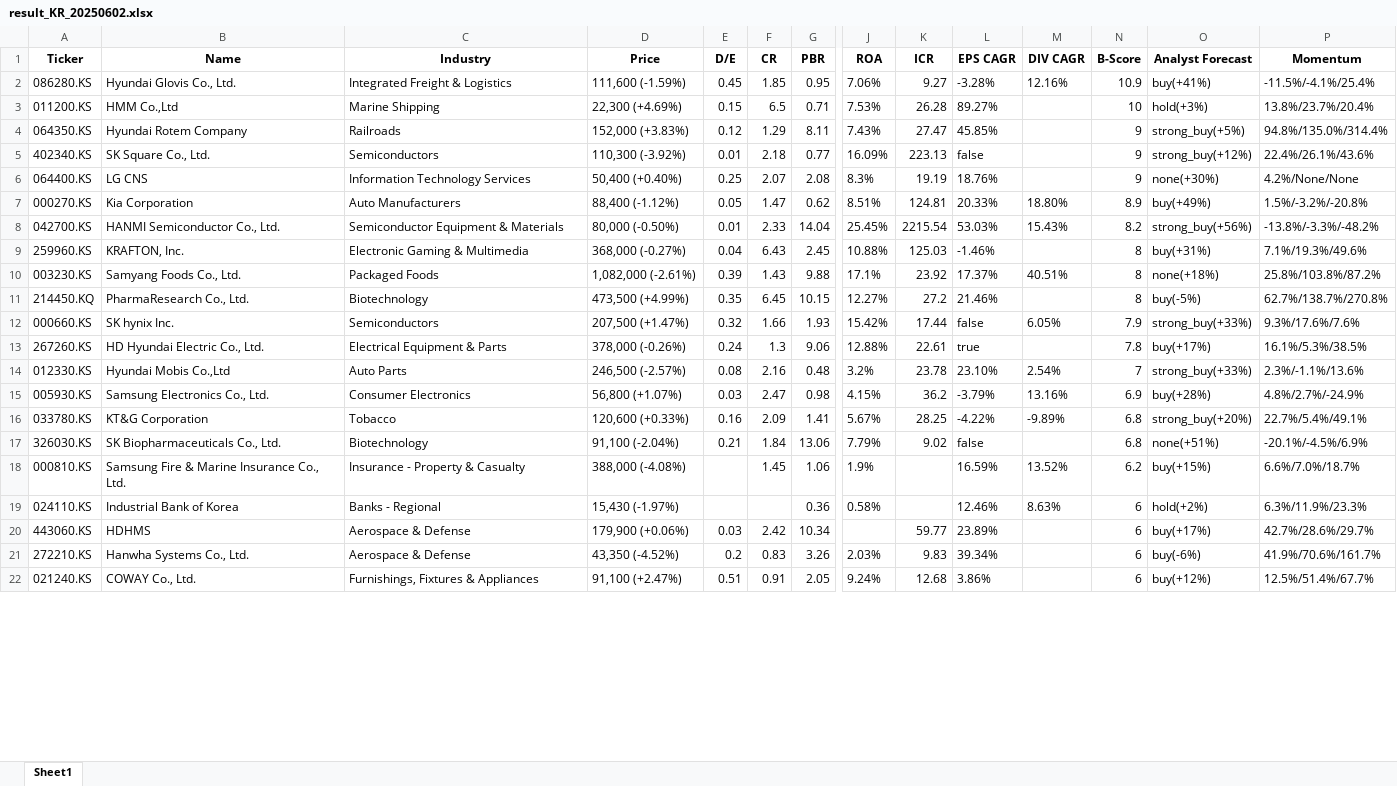
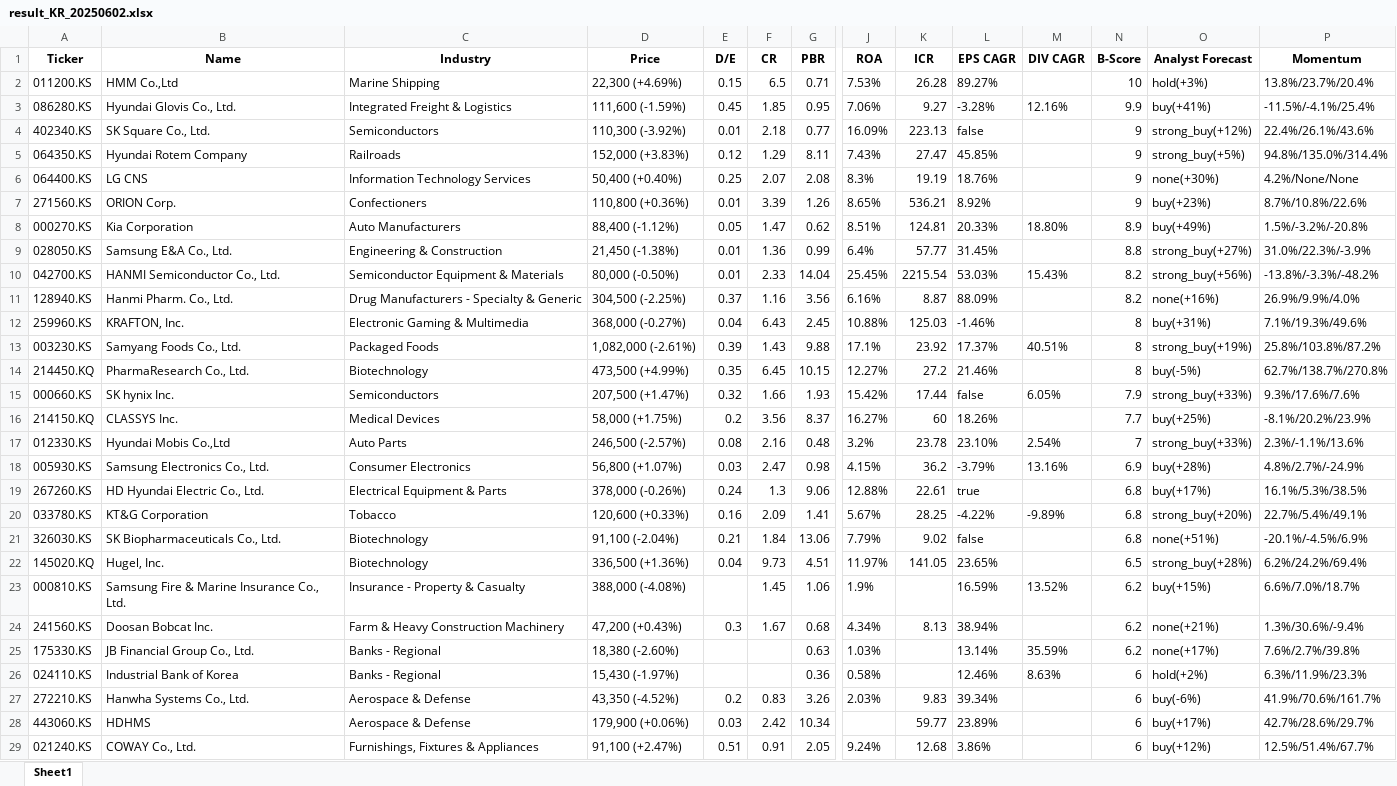
Before and after one commit to aravaca/Portfolio_Optimization, an Excel workbook: result_KR_20250602.xlsx, sheet Sheet1, drawn as a sheet; only a part is shown, gaps mark what is left out; values as stored, in another font and other column widths than the file's, no borders; removed rows and columns are numbered as before the commit, all else as after; rows hold the shown columns only; the diff covers the shown part only; the diff names each change by its address in the sheet, - before the commit and + after, or states it on an @@ line.

```diff
--- a/result_KR_20250602.xlsx (sheet Sheet1)
+++ b/result_KR_20250602.xlsx (sheet Sheet1)
-row 2: 086280.KS | Hyundai Glovis Co., Ltd. | Integrated Freight & Logistics | 111,600 (-1.59%) | 0.45 | 1.85 | 0.95 | 7.06% | 9.27 | -3.28% | 12.16% | 10.9 | buy(+41%) | -11.5%/-4.1%/25.4%
+row 3: 086280.KS | Hyundai Glovis Co., Ltd. | Integrated Freight & Logistics | 111,600 (-1.59%) | 0.45 | 1.85 | 0.95 | 7.06% | 9.27 | -3.28% | 12.16% | 9.9 | buy(+41%) | -11.5%/-4.1%/25.4%
@@ row 5 moved to row 4: 402340.KS @@
+row 7: 271560.KS | ORION Corp. | Confectioners | 110,800 (+0.36%) | 0.01 | 3.39 | 1.26 | 8.65% | 536.21 | 8.92% |  | 9 | buy(+23%) | 8.7%/10.8%/22.6%
+row 9: 028050.KS | Samsung E&A Co., Ltd. | Engineering & Construction | 21,450 (-1.38%) | 0.01 | 1.36 | 0.99 | 6.4% | 57.77 | 31.45% |  | 8.8 | strong_buy(+27%) | 31.0%/22.3%/-3.9%
+row 11: 128940.KS | Hanmi Pharm. Co., Ltd. | Drug Manufacturers - Specialty & Generic | 304,500 (-2.25%) | 0.37 | 1.16 | 3.56 | 6.16% | 8.87 | 88.09% |  | 8.2 | none(+16%) | 26.9%/9.9%/4.0%
-O13 (Analyst Forecast): none(+18%)
+O13 (Analyst Forecast): strong_buy(+19%)
-row 13: 267260.KS | HD Hyundai Electric Co., Ltd. | Electrical Equipment & Parts | 378,000 (-0.26%) | 0.24 | 1.3 | 9.06 | 12.88% | 22.61 | true |  | 7.8 | buy(+17%) | 16.1%/5.3%/38.5%
+row 16: 214150.KQ | CLASSYS Inc. | Medical Devices | 58,000 (+1.75%) | 0.2 | 3.56 | 8.37 | 16.27% | 60 | 18.26% |  | 7.7 | buy(+25%) | -8.1%/20.2%/23.9%
+row 19: 267260.KS | HD Hyundai Electric Co., Ltd. | Electrical Equipment & Parts | 378,000 (-0.26%) | 0.24 | 1.3 | 9.06 | 12.88% | 22.61 | true |  | 6.8 | buy(+17%) | 16.1%/5.3%/38.5%
+row 22: 145020.KQ | Hugel, Inc. | Biotechnology | 336,500 (+1.36%) | 0.04 | 9.73 | 4.51 | 11.97% | 141.05 | 23.65% |  | 6.5 | strong_buy(+28%) | 6.2%/24.2%/69.4%
+row 24: 241560.KS | Doosan Bobcat Inc. | Farm & Heavy Construction Machinery | 47,200 (+0.43%) | 0.3 | 1.67 | 0.68 | 4.34% | 8.13 | 38.94% |  | 6.2 | none(+21%) | 1.3%/30.6%/-9.4%
+row 25: 175330.KS | JB Financial Group Co., Ltd. | Banks - Regional | 18,380 (-2.60%) |  |  | 0.63 | 1.03% |  | 13.14% | 35.59% | 6.2 | none(+17%) | 7.6%/2.7%/39.8%
@@ row 21 moved to row 27: 272210.KS @@
```
Also changed, not shown: 3 added rows, 5 removed rows, 2 moved rows and 1 edited cell elsewhere in this sheet, 4 other files.
